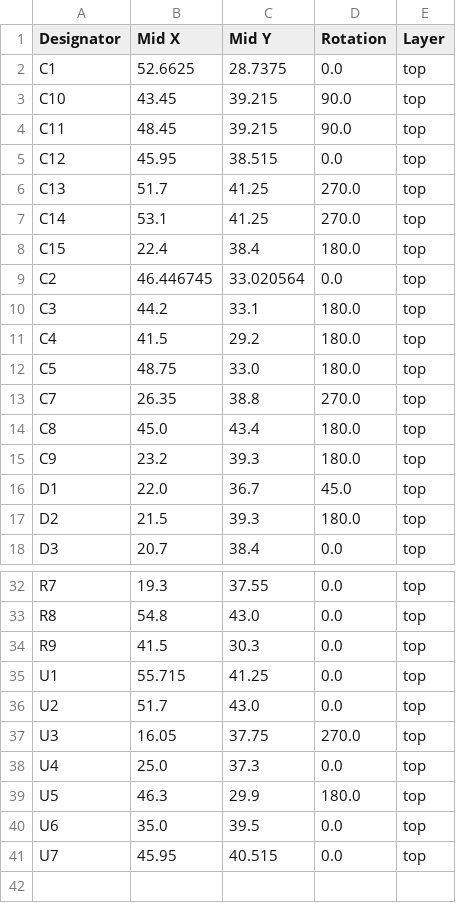
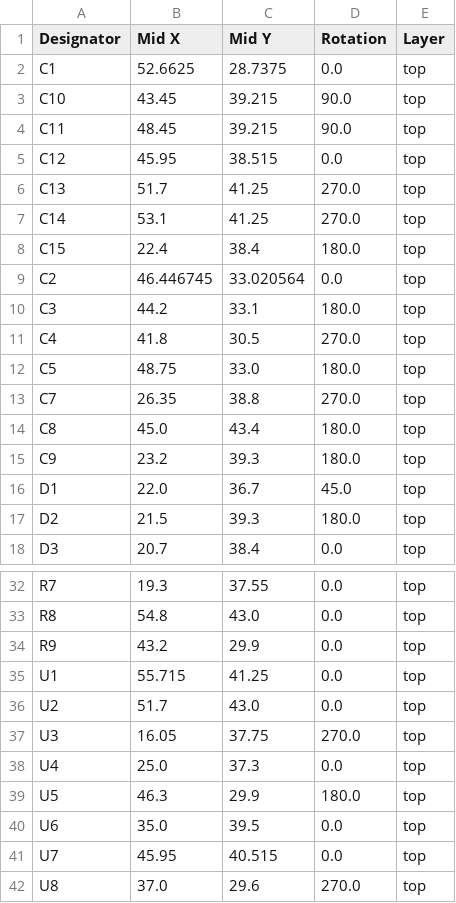
Before and after one commit to revk/ESP32-LED, a CSV file: PCB/LEDR/production/positions.csv, drawn as a sheet; only a part is shown, gaps mark what is left out.

```diff
--- a/PCB/LEDR/production/positions.csv
+++ b/PCB/LEDR/production/positions.csv
@@ -10,3 +10,3 @@ C2,46.446745,33.020564,0.0,top
 C3,44.2,33.1,180.0,top
-C4,41.5,29.2,180.0,top
+C4,41.8,30.5,270.0,top
 C5,48.75,33.0,180.0,top
@@ -33,3 +33,3 @@ R7,19.3,37.55,0.0,top
 R8,54.8,43.0,0.0,top
-R9,41.5,30.3,0.0,top
+R9,43.2,29.9,0.0,top
 U1,55.715,41.25,0.0,top
@@ -41 +41,2 @@ U6,35.0,39.5,0.0,top
 U7,45.95,40.515,0.0,top
+U8,37.0,29.6,270.0,top
```
Also changed, not shown: PCB/LEDR/production/bom.csv, PCB/LEDR/production/designators.csv, 4 other files.
